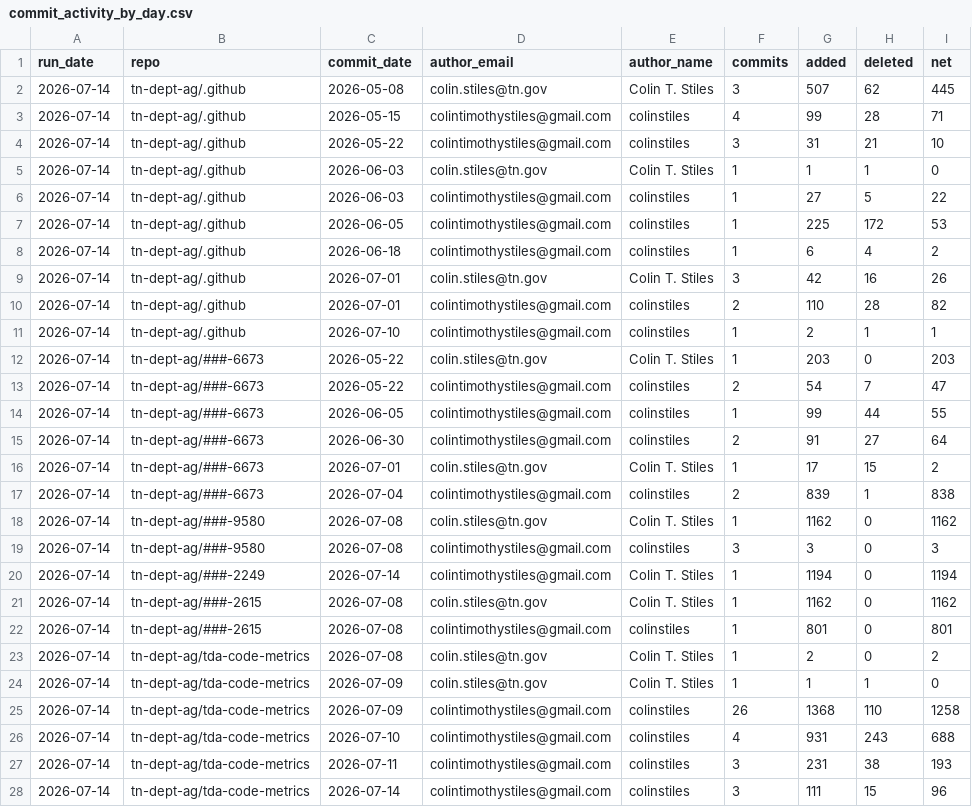
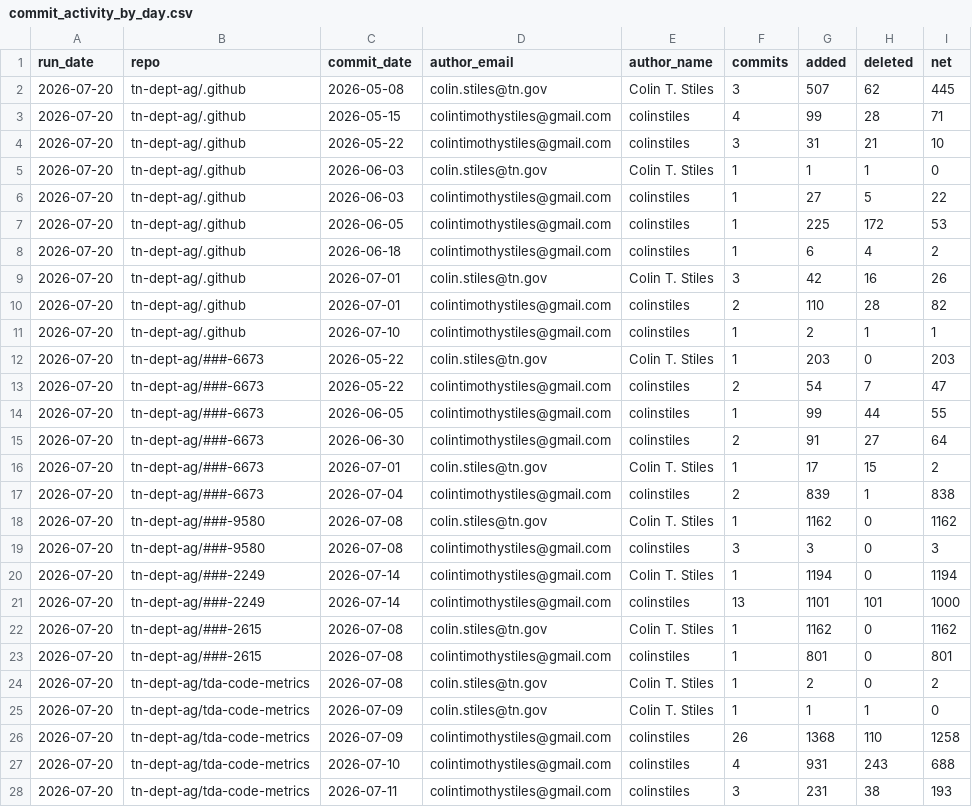
Before and after one commit to tn-dept-ag/tda-code-metrics, a CSV file: data/commit_activity_by_day.csv, drawn as a sheet; only a part is shown; the diff covers the shown part only.

```diff
--- a/data/commit_activity_by_day.csv
+++ b/data/commit_activity_by_day.csv
@@ -1,28 +1,28 @@
 run_date,repo,commit_date,author_email,author_name,commits,added,deleted,net
-2026-07-14,tn-dept-ag/.github,2026-05-08,colin.stiles@tn.gov,Colin T. Stiles,3,507,62,445
-2026-07-14,tn-dept-ag/.github,2026-05-15,colintimothystiles@gmail.com,colinstiles,4,99,28,71
-2026-07-14,tn-dept-ag/.github,2026-05-22,colintimothystiles@gmail.com,colinstiles,3,31,21,10
-2026-07-14,tn-dept-ag/.github,2026-06-03,colin.stiles@tn.gov,Colin T. Stiles,1,1,1,0
-2026-07-14,tn-dept-ag/.github,2026-06-03,colintimothystiles@gmail.com,colinstiles,1,27,5,22
-2026-07-14,tn-dept-ag/.github,2026-06-05,colintimothystiles@gmail.com,colinstiles,1,225,172,53
-2026-07-14,tn-dept-ag/.github,2026-06-18,colintimothystiles@gmail.com,colinstiles,1,6,4,2
-2026-07-14,tn-dept-ag/.github,2026-07-01,colin.stiles@tn.gov,Colin T. Stiles,3,42,16,26
-2026-07-14,tn-dept-ag/.github,2026-07-01,colintimothystiles@gmail.com,colinstiles,2,110,28,82
-2026-07-14,tn-dept-ag/.github,2026-07-10,colintimothystiles@gmail.com,colinstiles,1,2,1,1
-2026-07-14,tn-dept-ag/###-6673,2026-05-22,colin.stiles@tn.gov,Colin T. Stiles,1,203,0,203
-2026-07-14,tn-dept-ag/###-6673,2026-05-22,colintimothystiles@gmail.com,colinstiles,2,54,7,47
-2026-07-14,tn-dept-ag/###-6673,2026-06-05,colintimothystiles@gmail.com,colinstiles,1,99,44,55
-2026-07-14,tn-dept-ag/###-6673,2026-06-30,colintimothystiles@gmail.com,colinstiles,2,91,27,64
-2026-07-14,tn-dept-ag/###-6673,2026-07-01,colin.stiles@tn.gov,Colin T. Stiles,1,17,15,2
-2026-07-14,tn-dept-ag/###-6673,2026-07-04,colintimothystiles@gmail.com,colinstiles,2,839,1,838
-2026-07-14,tn-dept-ag/###-9580,2026-07-08,colin.stiles@tn.gov,Colin T. Stiles,1,1162,0,1162
-2026-07-14,tn-dept-ag/###-9580,2026-07-08,colintimothystiles@gmail.com,colinstiles,3,3,0,3
-2026-07-14,tn-dept-ag/###-2249,2026-07-14,colintimothystiles@gmail.com,Colin T. Stiles,1,1194,0,1194
-2026-07-14,tn-dept-ag/###-2615,2026-07-08,colin.stiles@tn.gov,Colin T. Stiles,1,1162,0,1162
-2026-07-14,tn-dept-ag/###-2615,2026-07-08,colintimothystiles@gmail.com,colinstiles,1,801,0,801
-2026-07-14,tn-dept-ag/tda-code-metrics,2026-07-08,colin.stiles@tn.gov,Colin T. Stiles,1,2,0,2
-2026-07-14,tn-dept-ag/tda-code-metrics,2026-07-09,colin.stiles@tn.gov,Colin T. Stiles,1,1,1,0
-2026-07-14,tn-dept-ag/tda-code-metrics,2026-07-09,colintimothystiles@gmail.com,colinstiles,26,1368,110,1258
-2026-07-14,tn-dept-ag/tda-code-metrics,2026-07-10,colintimothystiles@gmail.com,colinstiles,4,931,243,688
-2026-07-14,tn-dept-ag/tda-code-metrics,2026-07-11,colintimothystiles@gmail.com,colinstiles,3,231,38,193
-2026-07-14,tn-dept-ag/tda-code-metrics,2026-07-14,colintimothystiles@gmail.com,colinstiles,3,111,15,96
+2026-07-20,tn-dept-ag/.github,2026-05-08,colin.stiles@tn.gov,Colin T. Stiles,3,507,62,445
+2026-07-20,tn-dept-ag/.github,2026-05-15,colintimothystiles@gmail.com,colinstiles,4,99,28,71
+2026-07-20,tn-dept-ag/.github,2026-05-22,colintimothystiles@gmail.com,colinstiles,3,31,21,10
+2026-07-20,tn-dept-ag/.github,2026-06-03,colin.stiles@tn.gov,Colin T. Stiles,1,1,1,0
+2026-07-20,tn-dept-ag/.github,2026-06-03,colintimothystiles@gmail.com,colinstiles,1,27,5,22
+2026-07-20,tn-dept-ag/.github,2026-06-05,colintimothystiles@gmail.com,colinstiles,1,225,172,53
+2026-07-20,tn-dept-ag/.github,2026-06-18,colintimothystiles@gmail.com,colinstiles,1,6,4,2
+2026-07-20,tn-dept-ag/.github,2026-07-01,colin.stiles@tn.gov,Colin T. Stiles,3,42,16,26
+2026-07-20,tn-dept-ag/.github,2026-07-01,colintimothystiles@gmail.com,colinstiles,2,110,28,82
+2026-07-20,tn-dept-ag/.github,2026-07-10,colintimothystiles@gmail.com,colinstiles,1,2,1,1
+2026-07-20,tn-dept-ag/###-6673,2026-05-22,colin.stiles@tn.gov,Colin T. Stiles,1,203,0,203
+2026-07-20,tn-dept-ag/###-6673,2026-05-22,colintimothystiles@gmail.com,colinstiles,2,54,7,47
+2026-07-20,tn-dept-ag/###-6673,2026-06-05,colintimothystiles@gmail.com,colinstiles,1,99,44,55
+2026-07-20,tn-dept-ag/###-6673,2026-06-30,colintimothystiles@gmail.com,colinstiles,2,91,27,64
+2026-07-20,tn-dept-ag/###-6673,2026-07-01,colin.stiles@tn.gov,Colin T. Stiles,1,17,15,2
+2026-07-20,tn-dept-ag/###-6673,2026-07-04,colintimothystiles@gmail.com,colinstiles,2,839,1,838
+2026-07-20,tn-dept-ag/###-9580,2026-07-08,colin.stiles@tn.gov,Colin T. Stiles,1,1162,0,1162
+2026-07-20,tn-dept-ag/###-9580,2026-07-08,colintimothystiles@gmail.com,colinstiles,3,3,0,3
+2026-07-20,tn-dept-ag/###-2249,2026-07-14,colintimothystiles@gmail.com,Colin T. Stiles,1,1194,0,1194
+2026-07-20,tn-dept-ag/###-2249,2026-07-14,colintimothystiles@gmail.com,colinstiles,13,1101,101,1000
+2026-07-20,tn-dept-ag/###-2615,2026-07-08,colin.stiles@tn.gov,Colin T. Stiles,1,1162,0,1162
+2026-07-20,tn-dept-ag/###-2615,2026-07-08,colintimothystiles@gmail.com,colinstiles,1,801,0,801
+2026-07-20,tn-dept-ag/tda-code-metrics,2026-07-08,colin.stiles@tn.gov,Colin T. Stiles,1,2,0,2
+2026-07-20,tn-dept-ag/tda-code-metrics,2026-07-09,colin.stiles@tn.gov,Colin T. Stiles,1,1,1,0
+2026-07-20,tn-dept-ag/tda-code-metrics,2026-07-09,colintimothystiles@gmail.com,colinstiles,26,1368,110,1258
+2026-07-20,tn-dept-ag/tda-code-metrics,2026-07-10,colintimothystiles@gmail.com,colinstiles,4,931,243,688
+2026-07-20,tn-dept-ag/tda-code-metrics,2026-07-11,colintimothystiles@gmail.com,colinstiles,3,231,38,193
```
Also changed, not shown: 6 added rows and 31 edited cells elsewhere in this file, data/current_loc_by_language.csv, data/repo_summary_history.csv, 5 other files.
